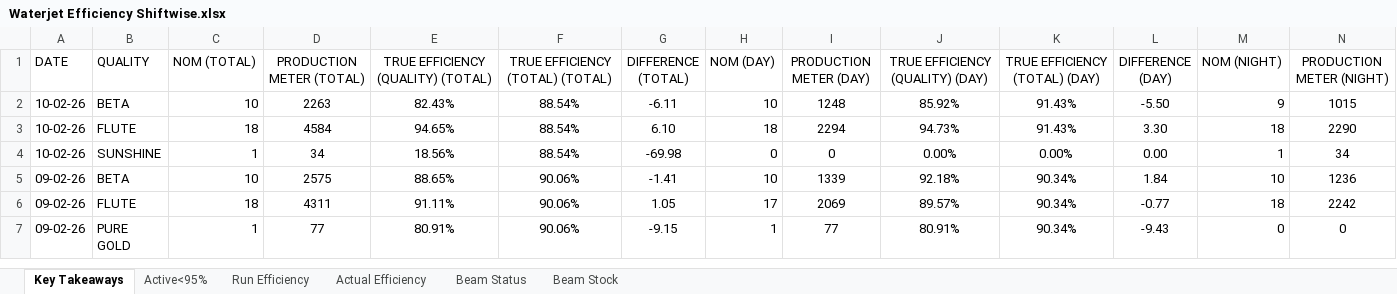
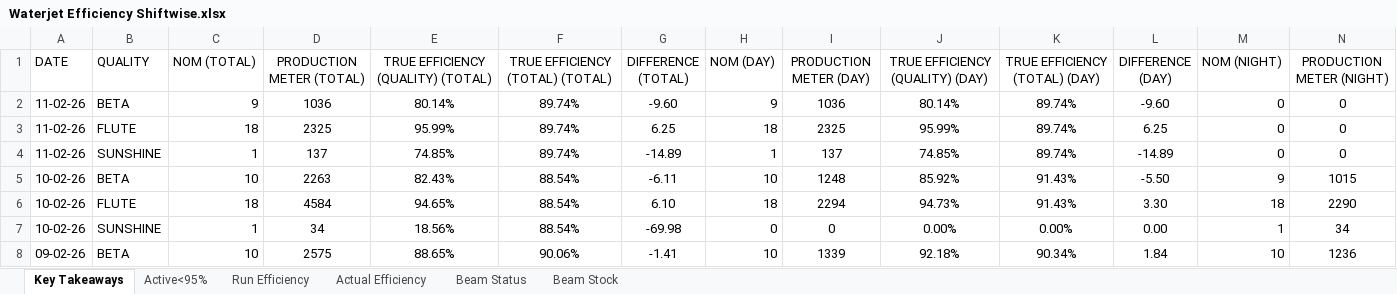
Before and after one commit to avishiki/TexWeaves, an Excel workbook: Waterjet Efficiency Shiftwise.xlsx, sheet Key Takeaways, drawn as a sheet; only a part is shown; the shorter side is filled out with more unchanged rows; values as stored, in another font and other column widths than the file's, no borders; rows hold the shown columns only; the diff names each change by its address in the sheet, - before the commit and + after, or states it on an @@ line.

```diff
--- a/Waterjet Efficiency Shiftwise.xlsx (sheet Key Takeaways)
+++ b/Waterjet Efficiency Shiftwise.xlsx (sheet Key Takeaways)
+row 2: 11-02-26 | BETA | 9 | 1036 | 80.14% | 89.74% | -9.60 | 9 | 1036 | 80.14% | 89.74% | -9.60 | 0 | 0
+row 3: 11-02-26 | FLUTE | 18 | 2325 | 95.99% | 89.74% | 6.25 | 18 | 2325 | 95.99% | 89.74% | 6.25 | 0 | 0
+row 4: 11-02-26 | SUNSHINE | 1 | 137 | 74.85% | 89.74% | -14.89 | 1 | 137 | 74.85% | 89.74% | -14.89 | 0 | 0
```
Also changed, not shown: sheet Actual Efficiency, sheet Run Efficiency, sheet Active<95%, sheet Beam Status, WjEff.xlsx.
